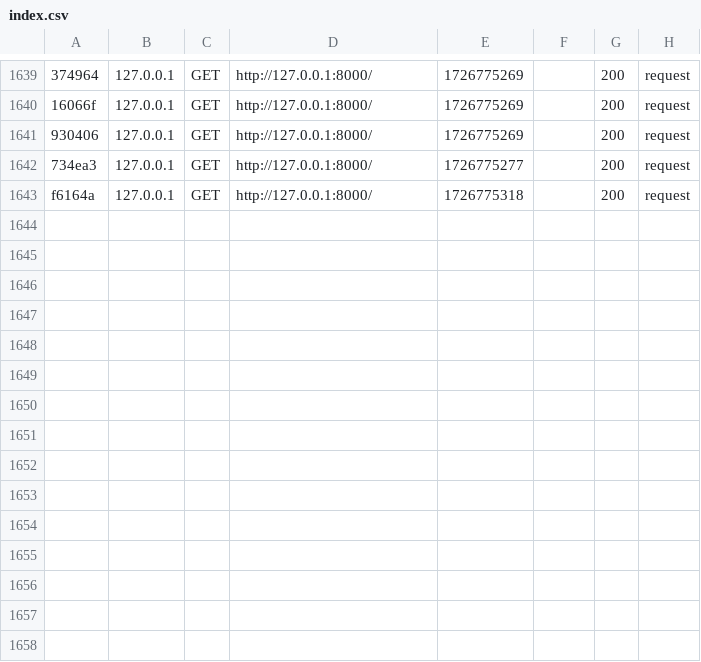
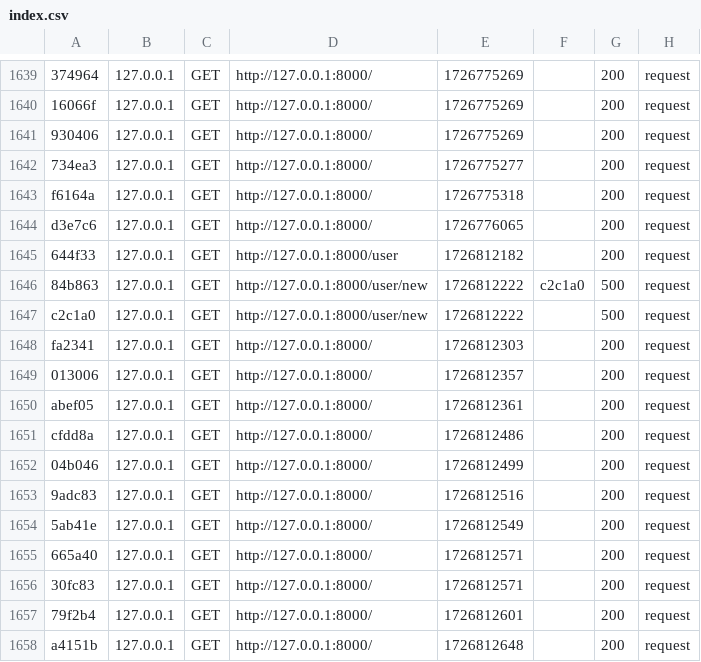
Before and after one commit to william7865/symfony, a CSV file: var/cache/dev/profiler/index.csv, drawn as a sheet; only a part is shown, gaps mark what is left out; the diff names each change by its address in the sheet, - before the commit and + after, or states it on an @@ line.

```diff
--- a/var/cache/dev/profiler/index.csv
+++ b/var/cache/dev/profiler/index.csv
+row 1644: d3e7c6 | 127.0.0.1 | GET | http://127.0.0.1:8000/ | 1726776065 |  | 200 | request
+row 1645: 644f33 | 127.0.0.1 | GET | http://127.0.0.1:8000/user | 1726812182 |  | 200 | request
+row 1646: 84b863 | 127.0.0.1 | GET | http://127.0.0.1:8000/user/new | 1726812222 | c2c1a0 | 500 | request
+row 1647: c2c1a0 | 127.0.0.1 | GET | http://127.0.0.1:8000/user/new | 1726812222 |  | 500 | request
+row 1648: fa2341 | 127.0.0.1 | GET | http://127.0.0.1:8000/ | 1726812303 |  | 200 | request
+row 1649: 013006 | 127.0.0.1 | GET | http://127.0.0.1:8000/ | 1726812357 |  | 200 | request
+row 1650: abef05 | 127.0.0.1 | GET | http://127.0.0.1:8000/ | 1726812361 |  | 200 | request
+row 1651: cfdd8a | 127.0.0.1 | GET | http://127.0.0.1:8000/ | 1726812486 |  | 200 | request
+row 1652: 04b046 | 127.0.0.1 | GET | http://127.0.0.1:8000/ | 1726812499 |  | 200 | request
+row 1653: 9adc83 | 127.0.0.1 | GET | http://127.0.0.1:8000/ | 1726812516 |  | 200 | request
+row 1654: 5ab41e | 127.0.0.1 | GET | http://127.0.0.1:8000/ | 1726812549 |  | 200 | request
+row 1655: 665a40 | 127.0.0.1 | GET | http://127.0.0.1:8000/ | 1726812571 |  | 200 | request
+row 1656: 30fc83 | 127.0.0.1 | GET | http://127.0.0.1:8000/ | 1726812571 |  | 200 | request
+row 1657: 79f2b4 | 127.0.0.1 | GET | http://127.0.0.1:8000/ | 1726812601 |  | 200 | request
+row 1658: a4151b | 127.0.0.1 | GET | http://127.0.0.1:8000/ | 1726812648 |  | 200 | request
```
Also changed, not shown: 3 other files.
